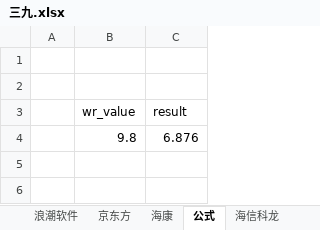
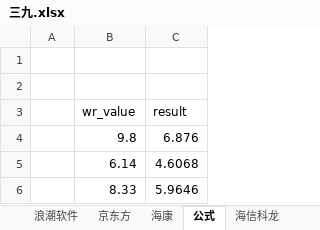
Before and after one commit to randliu/tractionrec, an Excel workbook: 三九.xlsx, sheet 公式, drawn as a sheet; values as stored, in another font and other column widths than the file's, no borders; the diff names each change by its address in the sheet, - before the commit and + after, or states it on an @@ line.

```diff
--- a/三九.xlsx (sheet 公式)
+++ b/三九.xlsx (sheet 公式)
+row 5:  | 6.14 | 4.6068
+row 6:  | 8.33 | 5.9646
```
Also changed, not shown: sheet 海信科龙, sheet 城投控股, sheet 中集集团, other sheet tabs.
